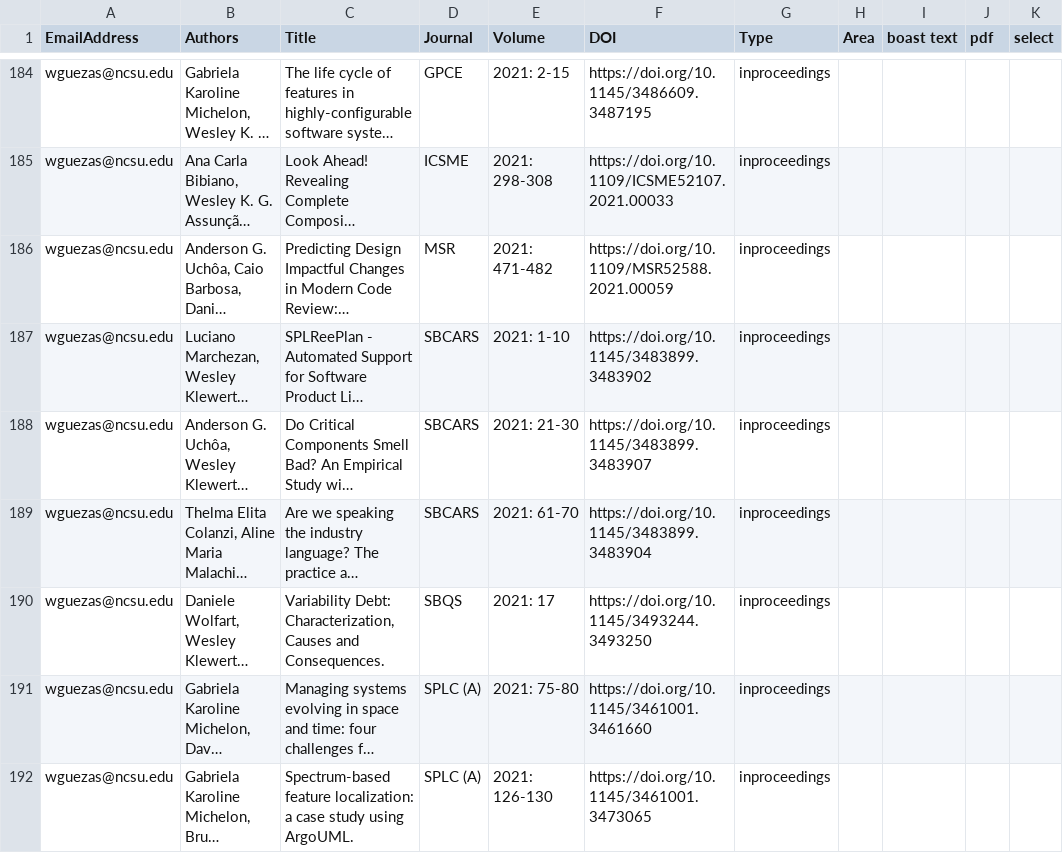
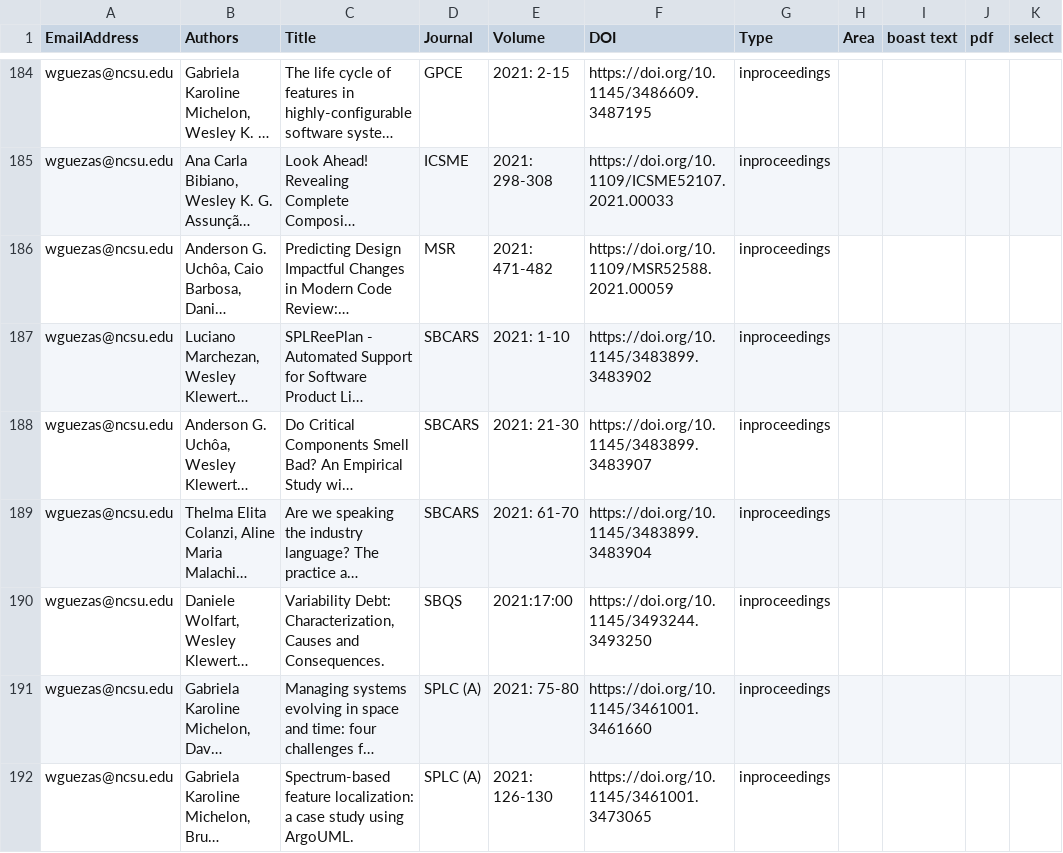
Before and after one commit to ncsu-software/ncsu-software.github.io, a CSV file: _data/researchers/sheets/researchPapers.csv, drawn as a sheet; only a part is shown, gaps mark what is left out; long unchanged cells end in …; the diff covers the shown part only; the diff names each change by its address in the sheet, - before the commit and + after, or states it on an @@ line.

Commit message:
Update sheets

```diff
--- a/_data/researchers/sheets/researchPapers.csv
+++ b/_data/researchers/sheets/researchPapers.csv
-E190 (Volume): 2021: 17
+E190 (Volume): 2021:17:00
```
Also changed, not shown: 1 removed row and 8 edited cells elsewhere in this file, 8 other files.
